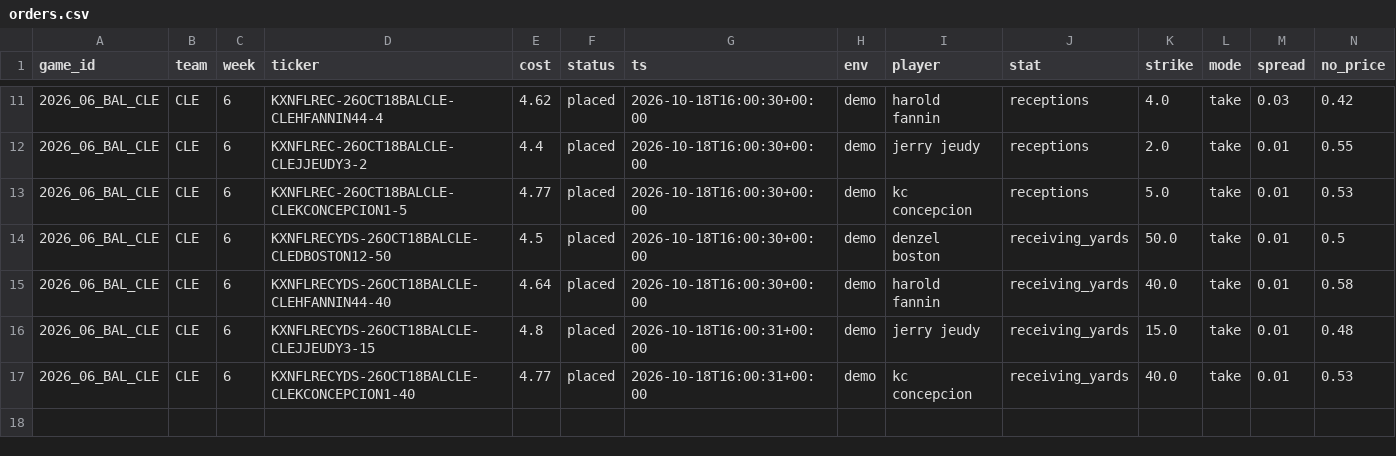
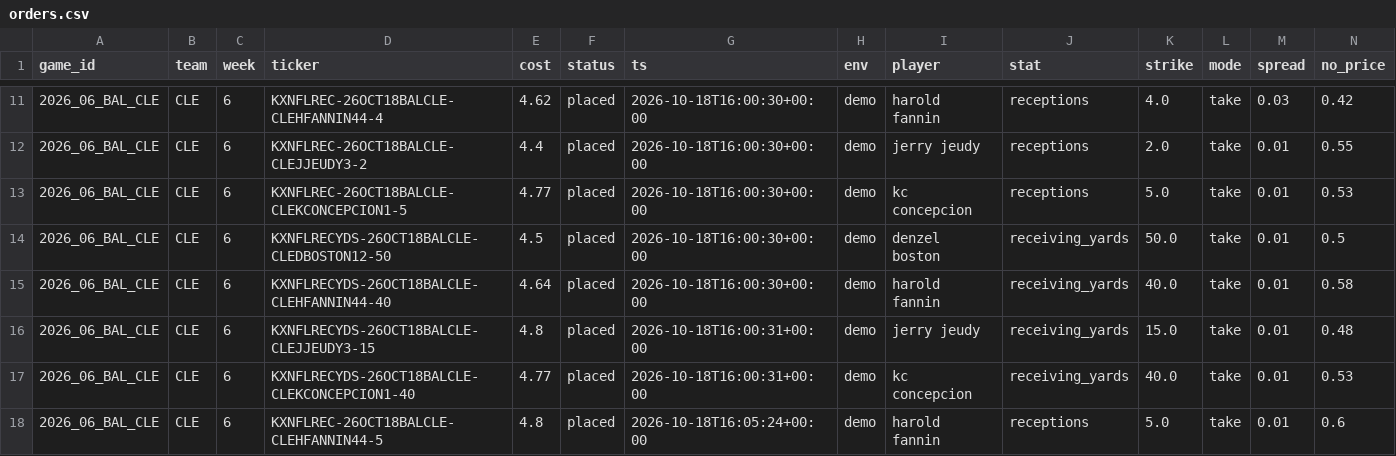
Before and after one commit to sevroauasmo/nfl-betting-lab, a CSV file: paper/state/live/orders.csv, drawn as a sheet; only a part is shown, gaps mark what is left out; rows hold the shown columns only; the diff names each change by its address in the sheet, - before the commit and + after, or states it on an @@ line.

Commit message:
live-trader: 2026-10-18T16:05Z

```diff
--- a/paper/state/live/orders.csv
+++ b/paper/state/live/orders.csv
+row 18: 2026_06_BAL_CLE | CLE | 6 | KXNFLREC-26OCT18BALCLE-CLEHFANNIN44-5 | 4.8 | placed | 2026-10-18T16:05:24+00:00 | demo | harold fannin | receptions | 5.0 | take | 0.01 | 0.6
```
Also changed, not shown: 2 other files.
